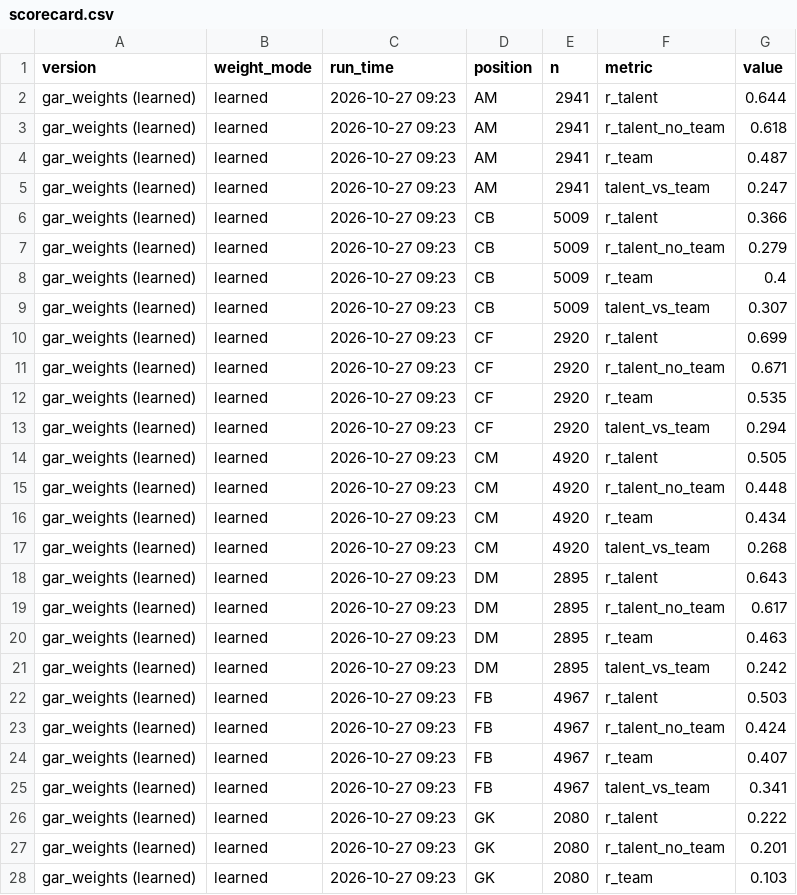
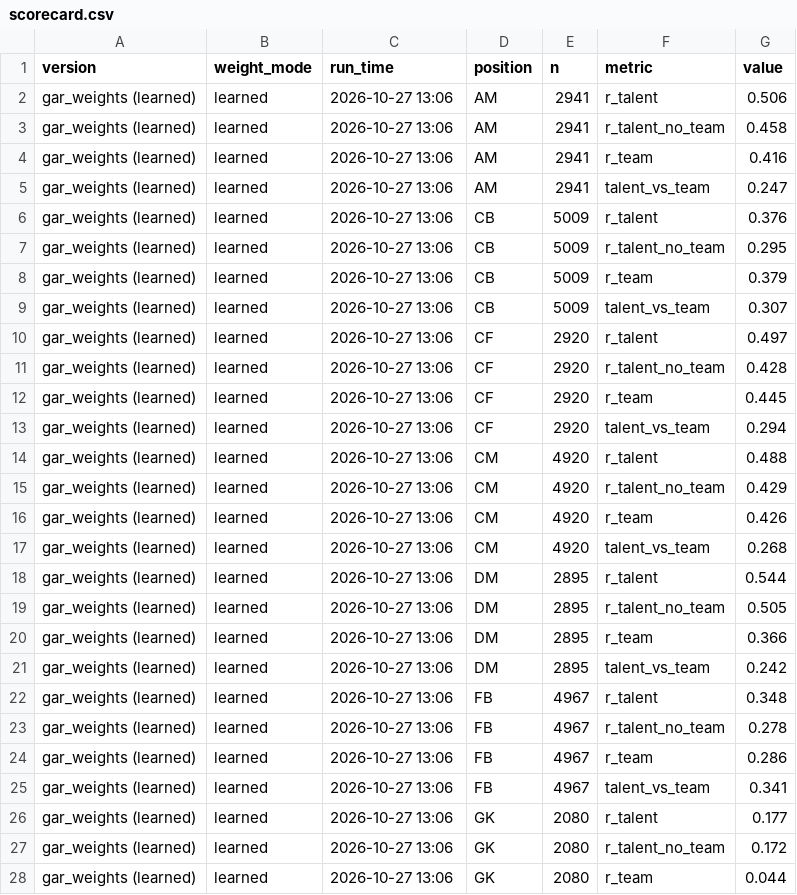
Before and after one commit to thekegzster/VTSoccer, a CSV file: GAR_output/scorecard.csv, drawn as a sheet; only a part is shown; the diff covers the shown part only.

```diff
--- a/GAR_output/scorecard.csv
+++ b/GAR_output/scorecard.csv
@@ -1,28 +1,28 @@
 version,weight_mode,run_time,position,n,metric,value
-gar_weights (learned),learned,2026-10-27 09:23,AM,2941,r_talent,0.644
-gar_weights (learned),learned,2026-10-27 09:23,AM,2941,r_talent_no_team,0.618
-gar_weights (learned),learned,2026-10-27 09:23,AM,2941,r_team,0.487
-gar_weights (learned),learned,2026-10-27 09:23,AM,2941,talent_vs_team,0.247
-gar_weights (learned),learned,2026-10-27 09:23,CB,5009,r_talent,0.366
-gar_weights (learned),learned,2026-10-27 09:23,CB,5009,r_talent_no_team,0.279
-gar_weights (learned),learned,2026-10-27 09:23,CB,5009,r_team,0.4
-gar_weights (learned),learned,2026-10-27 09:23,CB,5009,talent_vs_team,0.307
-gar_weights (learned),learned,2026-10-27 09:23,CF,2920,r_talent,0.699
-gar_weights (learned),learned,2026-10-27 09:23,CF,2920,r_talent_no_team,0.671
-gar_weights (learned),learned,2026-10-27 09:23,CF,2920,r_team,0.535
-gar_weights (learned),learned,2026-10-27 09:23,CF,2920,talent_vs_team,0.294
-gar_weights (learned),learned,2026-10-27 09:23,CM,4920,r_talent,0.505
-gar_weights (learned),learned,2026-10-27 09:23,CM,4920,r_talent_no_team,0.448
-gar_weights (learned),learned,2026-10-27 09:23,CM,4920,r_team,0.434
-gar_weights (learned),learned,2026-10-27 09:23,CM,4920,talent_vs_team,0.268
-gar_weights (learned),learned,2026-10-27 09:23,DM,2895,r_talent,0.643
-gar_weights (learned),learned,2026-10-27 09:23,DM,2895,r_talent_no_team,0.617
-gar_weights (learned),learned,2026-10-27 09:23,DM,2895,r_team,0.463
-gar_weights (learned),learned,2026-10-27 09:23,DM,2895,talent_vs_team,0.242
-gar_weights (learned),learned,2026-10-27 09:23,FB,4967,r_talent,0.503
-gar_weights (learned),learned,2026-10-27 09:23,FB,4967,r_talent_no_team,0.424
-gar_weights (learned),learned,2026-10-27 09:23,FB,4967,r_team,0.407
-gar_weights (learned),learned,2026-10-27 09:23,FB,4967,talent_vs_team,0.341
-gar_weights (learned),learned,2026-10-27 09:23,GK,2080,r_talent,0.222
-gar_weights (learned),learned,2026-10-27 09:23,GK,2080,r_talent_no_team,0.201
-gar_weights (learned),learned,2026-10-27 09:23,GK,2080,r_team,0.103
+gar_weights (learned),learned,2026-10-27 13:06,AM,2941,r_talent,0.506
+gar_weights (learned),learned,2026-10-27 13:06,AM,2941,r_talent_no_team,0.458
+gar_weights (learned),learned,2026-10-27 13:06,AM,2941,r_team,0.416
+gar_weights (learned),learned,2026-10-27 13:06,AM,2941,talent_vs_team,0.247
+gar_weights (learned),learned,2026-10-27 13:06,CB,5009,r_talent,0.376
+gar_weights (learned),learned,2026-10-27 13:06,CB,5009,r_talent_no_team,0.295
+gar_weights (learned),learned,2026-10-27 13:06,CB,5009,r_team,0.379
+gar_weights (learned),learned,2026-10-27 13:06,CB,5009,talent_vs_team,0.307
+gar_weights (learned),learned,2026-10-27 13:06,CF,2920,r_talent,0.497
+gar_weights (learned),learned,2026-10-27 13:06,CF,2920,r_talent_no_team,0.428
+gar_weights (learned),learned,2026-10-27 13:06,CF,2920,r_team,0.445
+gar_weights (learned),learned,2026-10-27 13:06,CF,2920,talent_vs_team,0.294
+gar_weights (learned),learned,2026-10-27 13:06,CM,4920,r_talent,0.488
+gar_weights (learned),learned,2026-10-27 13:06,CM,4920,r_talent_no_team,0.429
+gar_weights (learned),learned,2026-10-27 13:06,CM,4920,r_team,0.426
+gar_weights (learned),learned,2026-10-27 13:06,CM,4920,talent_vs_team,0.268
+gar_weights (learned),learned,2026-10-27 13:06,DM,2895,r_talent,0.544
+gar_weights (learned),learned,2026-10-27 13:06,DM,2895,r_talent_no_team,0.505
+gar_weights (learned),learned,2026-10-27 13:06,DM,2895,r_team,0.366
+gar_weights (learned),learned,2026-10-27 13:06,DM,2895,talent_vs_team,0.242
+gar_weights (learned),learned,2026-10-27 13:06,FB,4967,r_talent,0.348
+gar_weights (learned),learned,2026-10-27 13:06,FB,4967,r_talent_no_team,0.278
+gar_weights (learned),learned,2026-10-27 13:06,FB,4967,r_team,0.286
+gar_weights (learned),learned,2026-10-27 13:06,FB,4967,talent_vs_team,0.341
+gar_weights (learned),learned,2026-10-27 13:06,GK,2080,r_talent,0.177
+gar_weights (learned),learned,2026-10-27 13:06,GK,2080,r_talent_no_team,0.172
+gar_weights (learned),learned,2026-10-27 13:06,GK,2080,r_team,0.044
```
Also changed, not shown: 23 edited cells elsewhere in this file, GAR_output/scorecard_history.csv, GAR_output/team_gar.csv, 19 other files.
